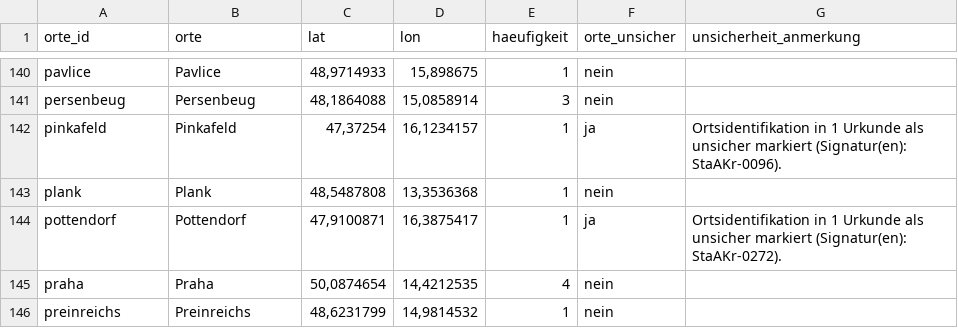
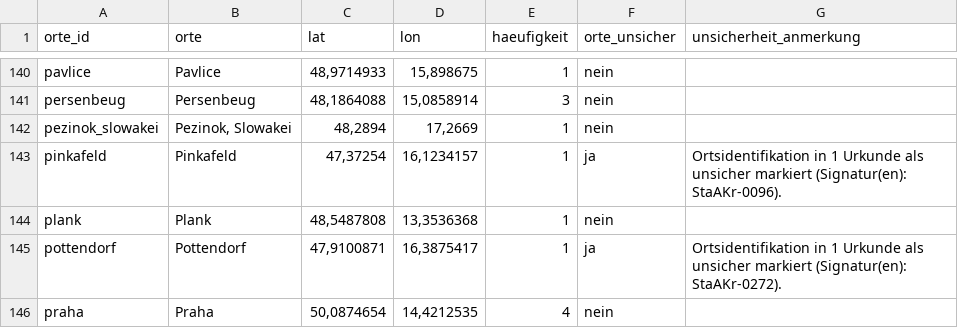
Before and after one commit to alexcapellmann-alt/Interface-Krems, a CSV file: data/orte.csv, drawn as a sheet; only a part is shown, gaps mark what is left out; the shorter side is filled out with more unchanged rows.

```diff
--- a/data/orte.csv
+++ b/data/orte.csv
@@ -141,2 +141,3 @@ pavlice;Pavlice;48,9714933;15,898675;1;nein;
 persenbeug;Persenbeug;48,1864088;15,0858914;3;nein;
+pezinok_slowakei;Pezinok, Slowakei;48,2894;17,2669;1;nein;
 pinkafeld;Pinkafeld;47,37254;16,1234157;1;ja;Ortsidentifikation in 1 Urkunde als unsicher markiert (Signatur(en): StaAKr-0096).
```
Also changed, not shown: data/personenliste.csv, data/urkunden.csv, 2 other files.
